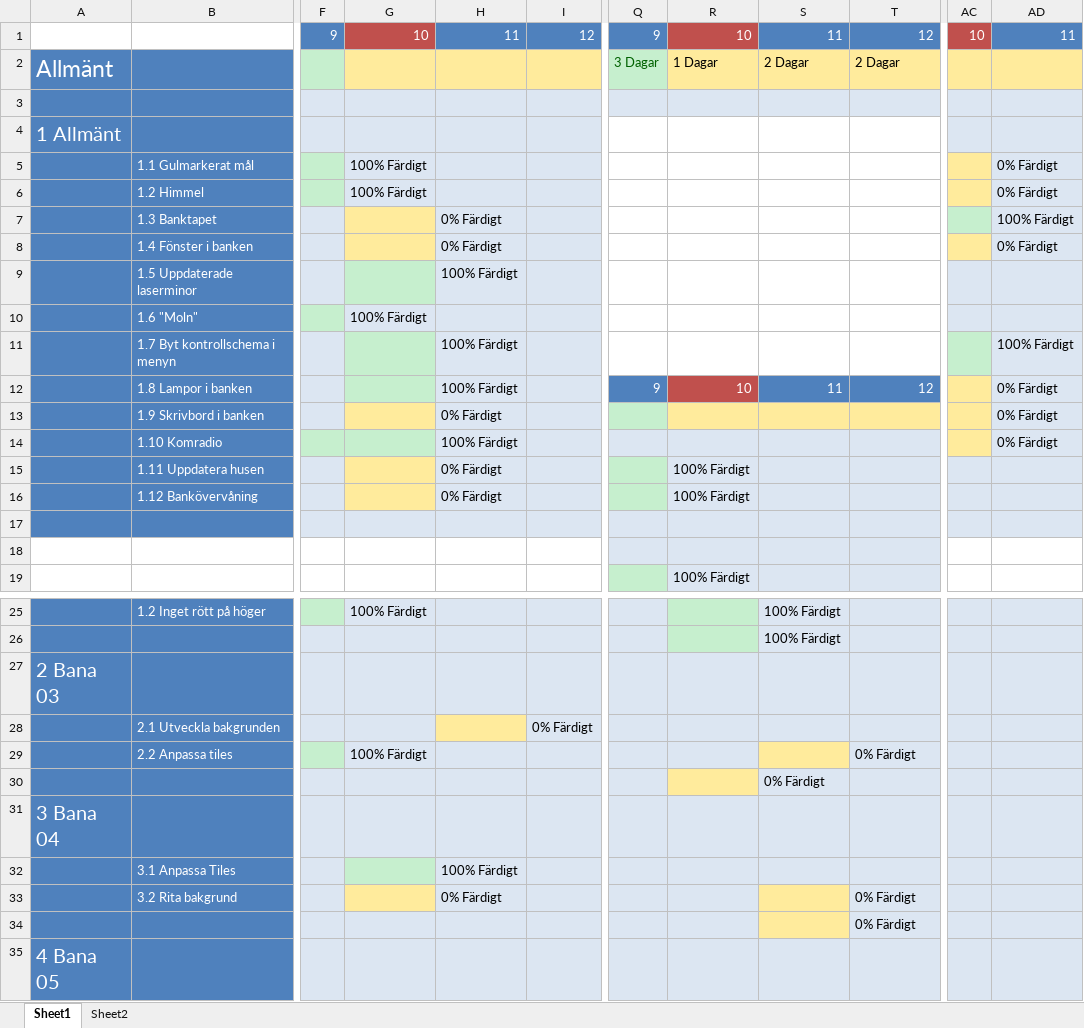
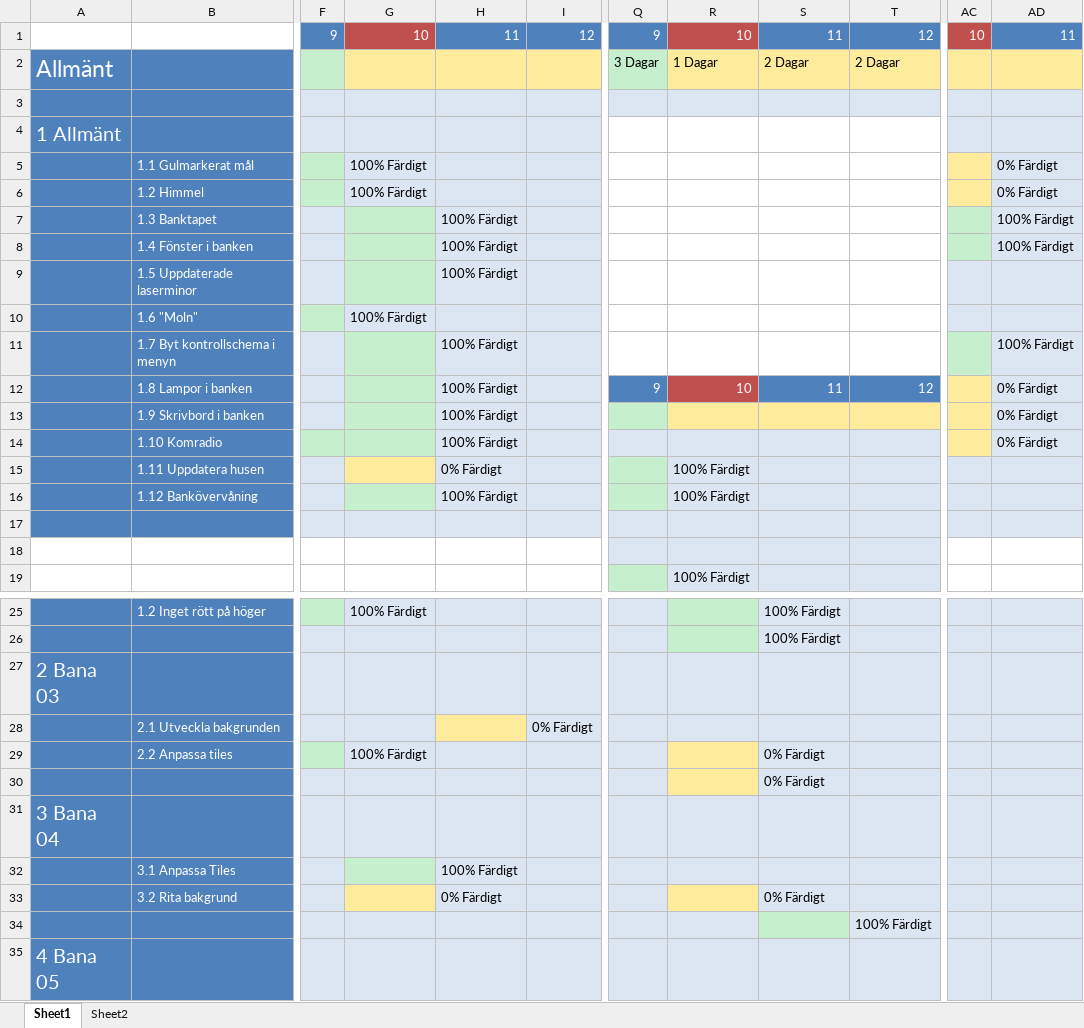
Before and after one commit to Dahlqvist/Spelprojekt1, an Excel workbook: Grafik/Planering/Grafikplanering_PT02.xlsx, sheet Sheet1, drawn as a sheet; only a part is shown, gaps mark what is left out; values as stored, in another font and other column widths than the file's, no borders; the diff names each change by its address in the sheet, - before the commit and + after, or states it on an @@ line.

Commit message:
10:35 frukost push

```diff
--- a/Grafik/Planering/Grafikplanering_PT02.xlsx (sheet Sheet1)
+++ b/Grafik/Planering/Grafikplanering_PT02.xlsx (sheet Sheet1)
-Q2 text colour: #006100
+Q2 text colour: black
-G7:G8 fill: #FFEB9C
+G7:G8 fill: #C6EFCE
-H7:H8: 0% Färdigt
+H7:H8: 100% Färdigt
-AC8 fill: #FFEB9C
+AC8 fill: #C6EFCE
-AD8: 0% Färdigt
+AD8: 100% Färdigt
-G13 fill: #FFEB9C
+G13 fill: #C6EFCE
-H13: 0% Färdigt
+H13: 100% Färdigt
-G16 fill: #FFEB9C
+G16 fill: #C6EFCE
-H16: 0% Färdigt
+H16: 100% Färdigt
-R29 fill: #DCE6F2
+R29 fill: #FFEB9C
-S29: (empty)
+S29: 0% Färdigt
-S29 fill: #FFEB9C
+S29 fill: #DCE6F2
-T29: 0% Färdigt
+T29: (empty)
-R33 fill: #DCE6F2
+R33 fill: #FFEB9C
-S33: (empty)
+S33: 0% Färdigt
-S33 fill: #FFEB9C
+S33 fill: #DCE6F2
-T33: 0% Färdigt
+T33: (empty)
-S34 fill: #FFEB9C
+S34 fill: #C6EFCE
-T34: 0% Färdigt
+T34: 100% Färdigt
```
